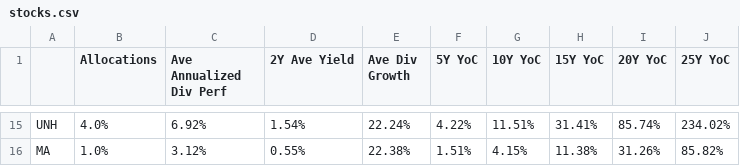
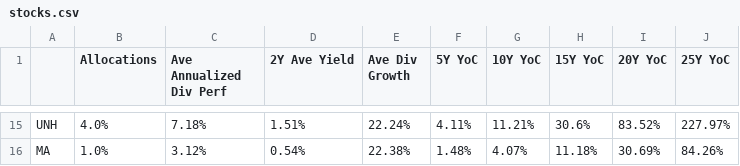
Before and after one commit to mucolon/opt-portfolio, a CSV file: data/stocks.csv, drawn as a sheet; only a part is shown, gaps mark what is left out; the diff covers the shown part only; the diff names each change by its address in the sheet, - before the commit and + after, or states it on an @@ line.

```diff
--- a/data/stocks.csv
+++ b/data/stocks.csv
-C15 (Ave Annualized Div Perf): 6.92%
+C15 (Ave Annualized Div Perf): 7.18%
-D15 (2Y Ave Yield): 1.54%
+D15 (2Y Ave Yield): 1.51%
-F15 (5Y YoC): 4.22%
+F15 (5Y YoC): 4.11%
-G15 (10Y YoC): 11.51%
+G15 (10Y YoC): 11.21%
-H15 (15Y YoC): 31.41%
+H15 (15Y YoC): 30.6%
-I15 (20Y YoC): 85.74%
+I15 (20Y YoC): 83.52%
-J15 (25Y YoC): 234.02%
+J15 (25Y YoC): 227.97%
-D16 (2Y Ave Yield): 0.55%
+D16 (2Y Ave Yield): 0.54%
-F16 (5Y YoC): 1.51%
+F16 (5Y YoC): 1.48%
-G16 (10Y YoC): 4.15%
+G16 (10Y YoC): 4.07%
-H16 (15Y YoC): 11.38%
+H16 (15Y YoC): 11.18%
-I16 (20Y YoC): 31.26%
+I16 (20Y YoC): 30.69%
-J16 (25Y YoC): 85.82%
+J16 (25Y YoC): 84.26%
```
Also changed, not shown: 1 added row, 1 removed row and 84 edited cells elsewhere in this file, 3 other files.
